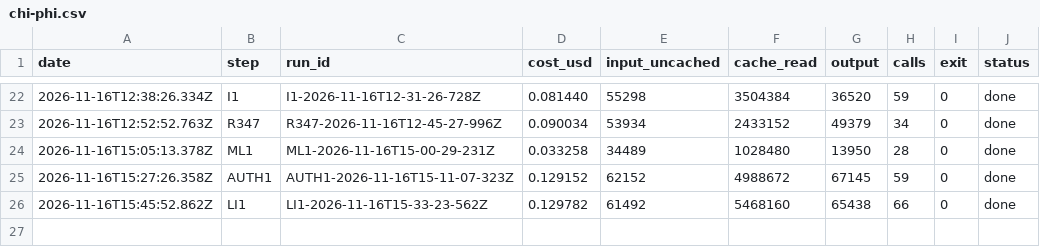
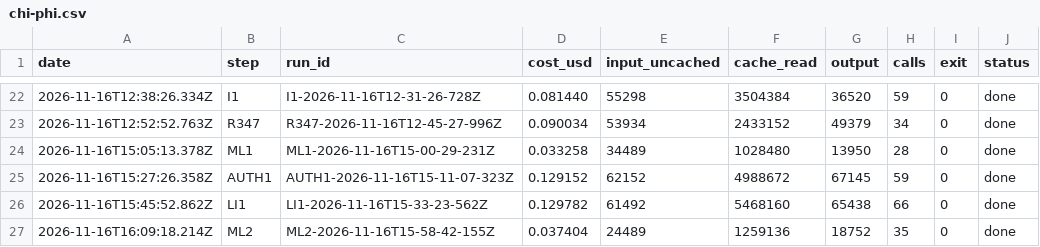
Before and after one commit to MinhBe/Legal_AI_Assistant, a CSV file: docs/design/chi-phi.csv, drawn as a sheet; only a part is shown, gaps mark what is left out.

```diff
--- a/docs/design/chi-phi.csv
+++ b/docs/design/chi-phi.csv
@@ -26 +26,2 @@ date,step,run_id,cost_usd,input_uncached,cache_read,output,calls,exit,status
 2026-11-16T15:45:52.862Z,LI1,LI1-2026-11-16T15-33-23-562Z,0.129782,61492,5468160,65438,66,0,done
+2026-11-16T16:09:18.214Z,ML2,ML2-2026-11-16T15-58-42-155Z,0.037404,24489,1259136,18752,35,0,done
```
Also changed, not shown: 8 other files.
